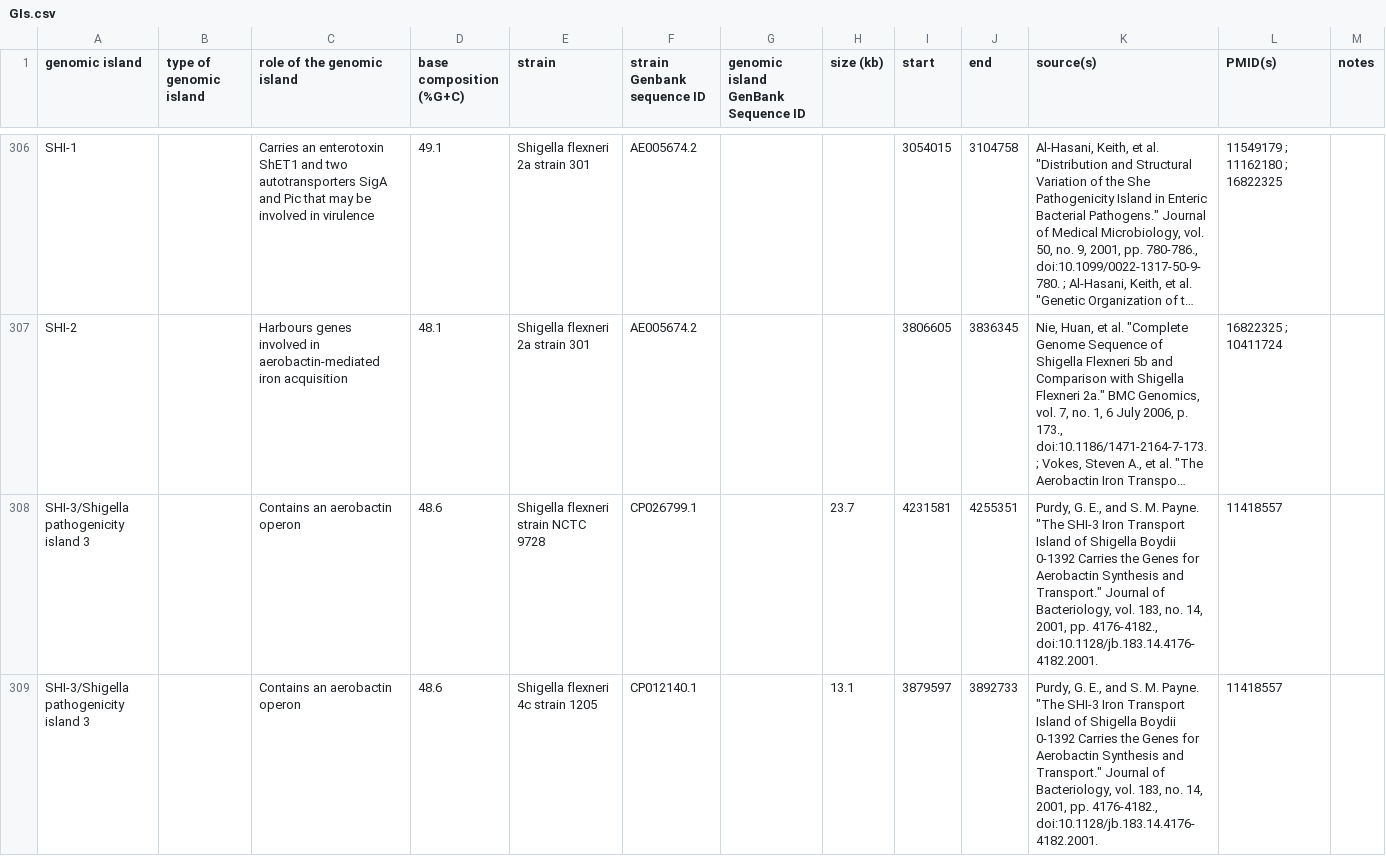
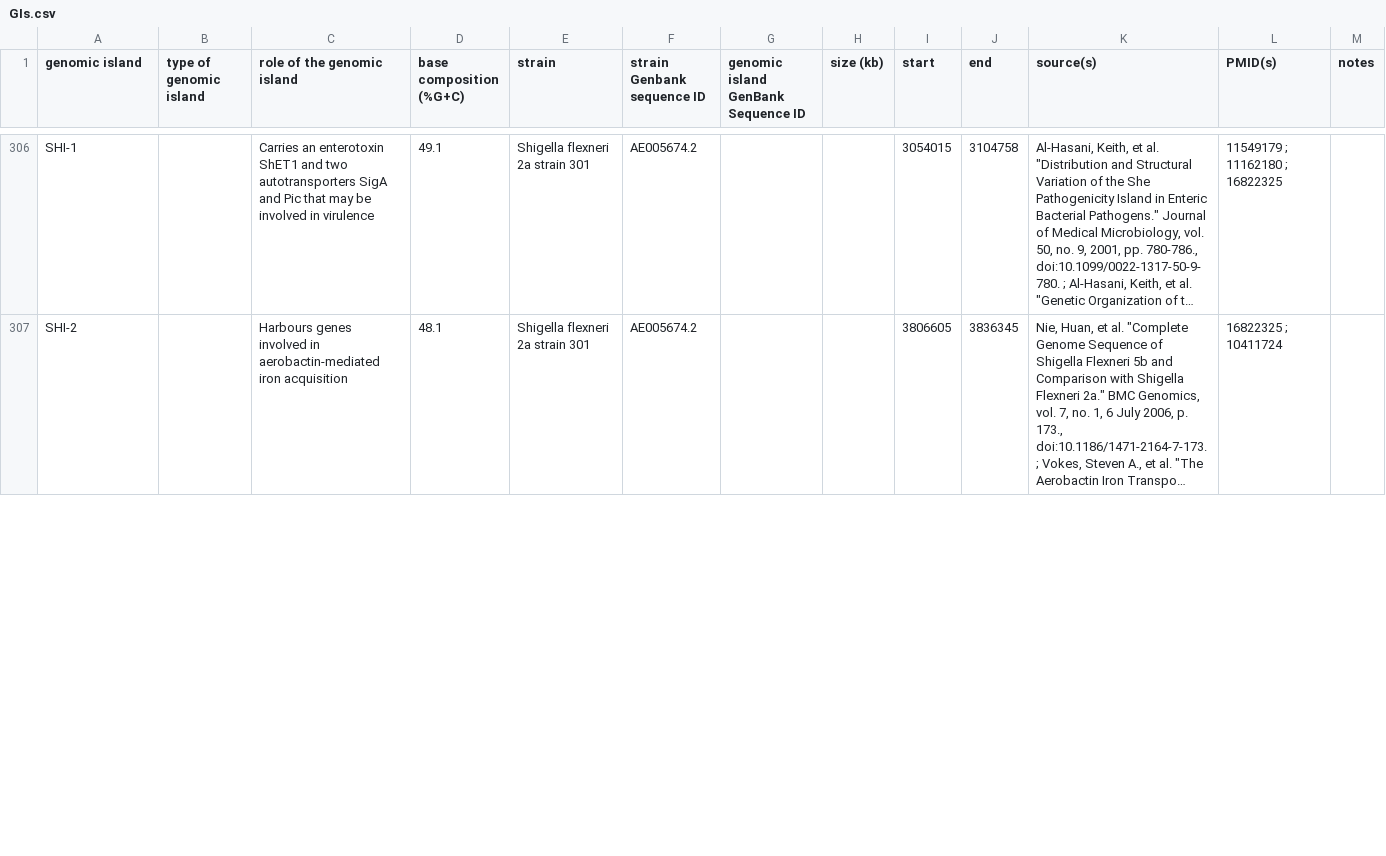
Before and after one commit to brinkmanlab/curated_GIs, a CSV file: GIs.csv, drawn as a sheet; only a part is shown, gaps mark what is left out; long unchanged cells end in …; removed rows and columns are numbered as before the commit, all else as after; rows hold the shown columns only; the diff covers the shown part only; the diff names each change by its address in the sheet, - before the commit and + after, or states it on an @@ line.

Commit message:
Update GIs.csv

```diff
--- a/GIs.csv
+++ b/GIs.csv
-row 308: SHI-3/Shigella pathogenicity island 3 |  | Contains an aerobactin operon | 48.6 | Shigella flexneri strain NCTC 9728 | CP026799.1 |  | 23.7 | 4231581 | 4255351 | Purdy, G. E., and S. M. Payne. "The SHI-3 Iron Transport Island of Shigella Boydii 0-1392 Carries the Genes for Aerobactin Synthesis and Transport." Journal of Bacteriology, vol. 183, no. 14, 2001, pp. 4176-4182., doi:10.1128/jb.183.14.4176-4182.2001. | 11418557
-row 309: SHI-3/Shigella pathogenicity island 3 |  | Contains an aerobactin operon | 48.6 | Shigella flexneri 4c strain 1205 | CP012140.1 |  | 13.1 | 3879597 | 3892733 | Purdy, G. E., and S. M. Payne. "The SHI-3 Iron Transport Island of Shigella Boydii 0-1392 Carries the Genes for Aerobactin Synthesis and Transport." Journal of Bacteriology, vol. 183, no. 14, 2001, pp. 4176-4182., doi:10.1128/jb.183.14.4176-4182.2001. | 11418557
```
Also changed, not shown: 1 added row and 1 removed row elsewhere in this file.
